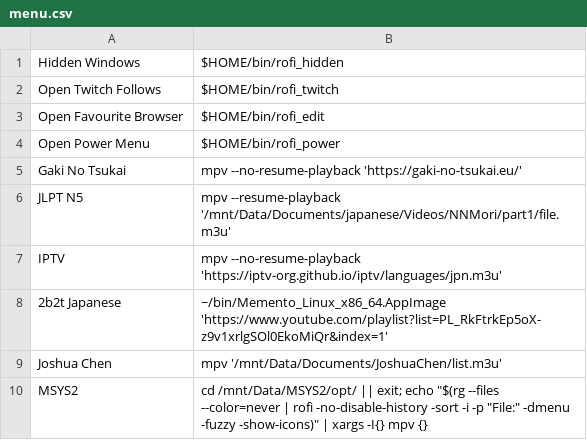
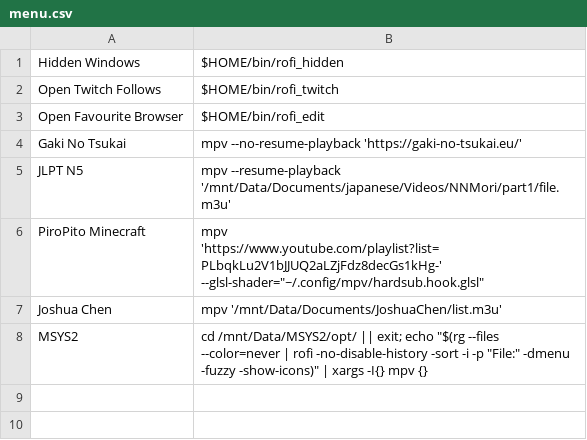
Before and after one commit to brongulus/dotfiles, a CSV file: bin/menu.csv, drawn as a sheet.

```diff
--- a/bin/menu.csv
+++ b/bin/menu.csv
@@ -3,7 +3,5 @@ Open Twitch Follows,$HOME/bin/rofi_twitch
 Open Favourite Browser,$HOME/bin/rofi_edit
-Open Power Menu,$HOME/bin/rofi_power
 Gaki No Tsukai,mpv --no-resume-playback 'https://gaki-no-tsukai.eu/'
 JLPT N5,mpv --resume-playback '/mnt/Data/Documents/japanese/Videos/NNMori/part1/file.m3u'
-IPTV,mpv --no-resume-playback 'https://iptv-org.github.io/iptv/languages/jpn.m3u'
-2b2t Japanese,~/bin/Memento_Linux_x86_64.AppImage 'https://www.youtube.com/playlist?list=PL_RkFtrkEp5oX-z9v1xrlgSOl0EkoMiQr&index=1'
+PiroPito Minecraft,mpv 'https://www.youtube.com/playlist?list=PLbqkLu2V1bJJUQ2aLZjFdz8decGs1kHg-' --glsl-shader="~/.config/mpv/hardsub.hook.glsl"
 Joshua Chen,mpv '/mnt/Data/Documents/JoshuaChen/list.m3u'
```
Also changed, not shown: 51 other files.
